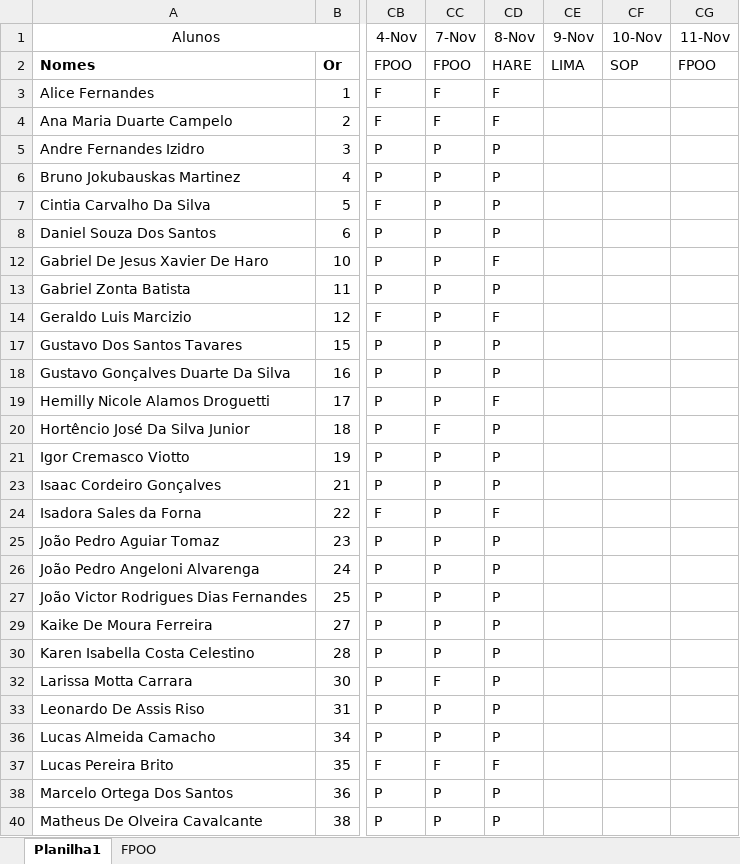
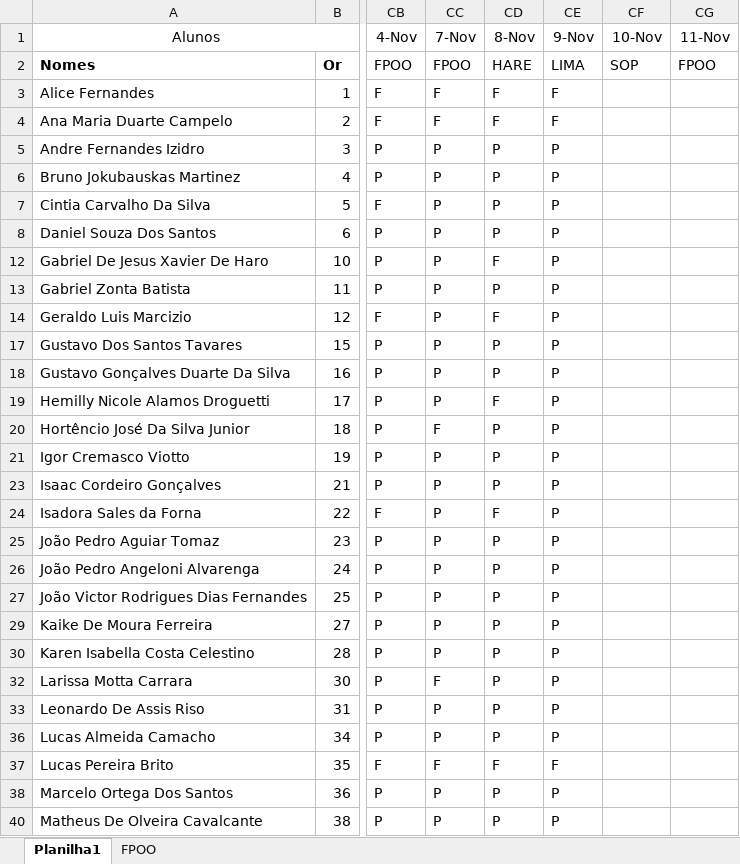
Before and after one commit to wellifabio/senai2022, an Excel workbook: 1des/chamada.xlsx, sheet Planilha1, drawn as a sheet; only a part is shown, gaps mark what is left out; values as stored, in another font and other column widths than the file's, no borders; conditional formats not drawn; the diff covers the shown part only; the diff names each change by its address in the sheet, - before the commit and + after, or states it on an @@ line.

```diff
--- a/1des/chamada.xlsx (sheet Planilha1)
+++ b/1des/chamada.xlsx (sheet Planilha1)
-CE3:CE4 (9-Nov): (empty)
+CE3:CE4 (9-Nov): F
-CE5:CE8 (9-Nov): (empty)
+CE5:CE8 (9-Nov): P
-CE12:CE14 (9-Nov): (empty)
+CE12:CE14 (9-Nov): P
-CE17:CE21 (9-Nov): (empty)
+CE17:CE21 (9-Nov): P
-CE23:CE27 (9-Nov): (empty)
+CE23:CE27 (9-Nov): P
-CE29:CE30 (9-Nov): (empty)
+CE29:CE30 (9-Nov): P
-CE32:CE33 (9-Nov): (empty)
+CE32:CE33 (9-Nov): P
-CE36 (9-Nov): (empty)
+CE36 (9-Nov): P
-CE37 (9-Nov): (empty)
+CE37 (9-Nov): F
-CE38 (9-Nov): (empty)
+CE38 (9-Nov): P
-CE40 (9-Nov): (empty)
+CE40 (9-Nov): P
```
Also changed, not shown: 8 edited cells elsewhere in this sheet, 11 other files.
